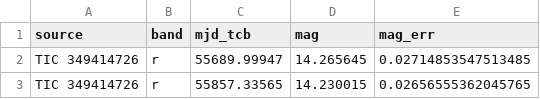
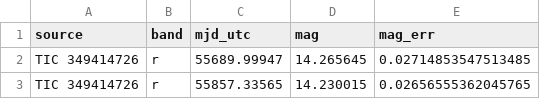
Before and after one commit to Dolcruz/science, a CSV file: physics/astronomy/tic-349414709/bochum-curves.csv, drawn as a sheet; only a part is shown.

```diff
--- a/physics/astronomy/tic-349414709/bochum-curves.csv
+++ b/physics/astronomy/tic-349414709/bochum-curves.csv
@@ -1,2 +1,2 @@
-source,band,mjd_tcb,mag,mag_err
+source,band,mjd_utc,mag,mag_err
 TIC 349414726,r,55689.99947,14.265645,0.02714853547513485
```
Also changed, not shown: physics/astronomy/tic-349414709/ground-depths.csv, 21 other files.
